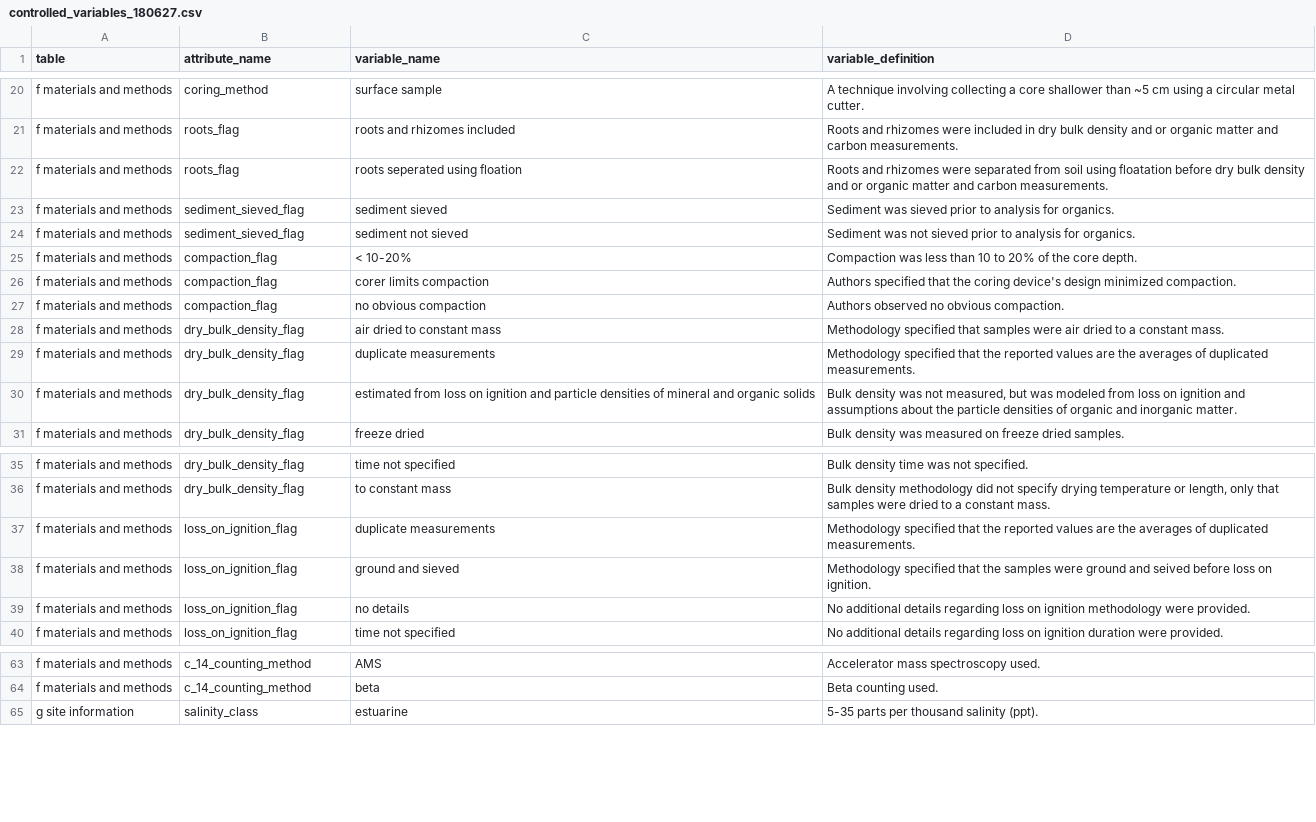
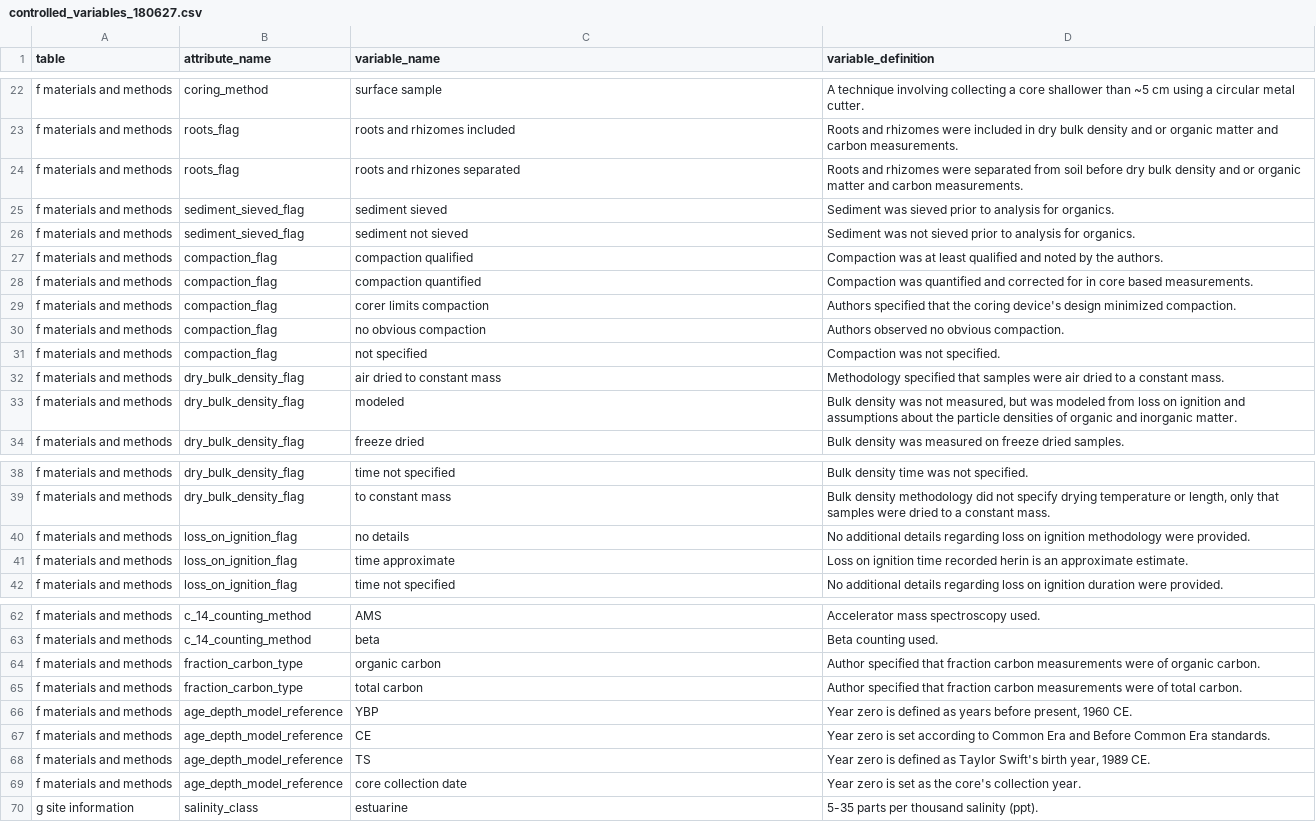
Before and after one commit to Smithsonian/CCRCN-Public-Comment, a CSV file: docs/tables/controlled_variables_180627.csv, drawn as a sheet; only a part is shown, gaps mark what is left out; the diff covers the shown part only.

```diff
--- a/docs/tables/controlled_variables_180627.csv
+++ b/docs/tables/controlled_variables_180627.csv
@@ -21,11 +23,12 @@ f materials and methods,coring_method,surface sample,A technique involving colle
 f materials and methods,roots_flag,roots and rhizomes included,Roots and rhizomes were included in dry bulk density and or organic matter and carbon measurements.
-f materials and methods,roots_flag,roots seperated using floation,Roots and rhizomes were separated from soil using floatation before dry bulk density and or organic matter and carbon measurements.
+f materials and methods,roots_flag,roots and rhizones separated,Roots and rhizomes were separated from soil before dry bulk density and or organic matter and carbon measurements.
 f materials and methods,sediment_sieved_flag,sediment sieved,Sediment was sieved prior to analysis for organics.
 f materials and methods,sediment_sieved_flag,sediment not sieved,Sediment was not sieved prior to analysis for organics.
-f materials and methods,compaction_flag,< 10-20%,Compaction was  less than 10 to 20% of the core depth.
+f materials and methods,compaction_flag,compaction qualified,Compaction was at least qualified and noted by the authors.
+f materials and methods,compaction_flag,compaction quantified,Compaction was quantified and corrected for in core based measurements.
 f materials and methods,compaction_flag,corer limits compaction,Authors specified that the coring device's design minimized compaction.
 f materials and methods,compaction_flag,no obvious compaction,Authors observed no obvious compaction.
+f materials and methods,compaction_flag,not specified,Compaction was not specified.
 f materials and methods,dry_bulk_density_flag,air dried to constant mass,Methodology specified that samples were air dried to a constant mass.
-f materials and methods,dry_bulk_density_flag,duplicate measurements,Methodology specified that the reported values are the averages of duplicated measurements.
-f materials and methods,dry_bulk_density_flag,estimated from loss on ignition and particle densities of mineral and organic solids,"Bulk density was not measured, but was modeled from loss on ignition and assumptions about the particle densities of organic and inorganic matter."
+f materials and methods,dry_bulk_density_flag,modeled,"Bulk density was not measured, but was modeled from loss on ignition and assumptions about the particle densities of organic and inorganic matter."
 f materials and methods,dry_bulk_density_flag,freeze dried,Bulk density was measured on freeze dried samples.
@@ -36,5 +39,4 @@ f materials and methods,dry_bulk_density_flag,time not specified,Bulk density ti
 f materials and methods,dry_bulk_density_flag,to constant mass,"Bulk density methodology did not specify drying temperature or length, only that samples were dried to a constant mass."
-f materials and methods,loss_on_ignition_flag,duplicate measurements,Methodology specified that the reported values are the averages of duplicated measurements.
-f materials and methods,loss_on_ignition_flag,ground and sieved,Methodology specified that the samples were ground and seived before loss on ignition.
 f materials and methods,loss_on_ignition_flag,no details,No additional details regarding loss on ignition methodology were provided.
+f materials and methods,loss_on_ignition_flag,time approximate,Loss on ignition time recorded herin is an approximate estimate.
 f materials and methods,loss_on_ignition_flag,time not specified,No additional details regarding loss on ignition duration were provided.
@@ -64,2 +63,8 @@ f materials and methods,c_14_counting_method,AMS,Accelerator mass spectroscopy u
 f materials and methods,c_14_counting_method,beta,Beta counting used.
+f materials and methods,fraction_carbon_type,organic carbon,Author specified that fraction carbon measurements were of organic carbon.
+f materials and methods,fraction_carbon_type,total carbon,Author specified that fraction carbon measurements were of total carbon.
+f materials and methods,age_depth_model_reference,YBP,"Year zero is defined as years before present, 1960 CE."
+f materials and methods,age_depth_model_reference,CE,Year zero is set according to Common Era and Before Common Era standards.
+f materials and methods,age_depth_model_reference,TS,"Year zero is defined as Taylor Swift's birth year, 1989 CE."
+f materials and methods,age_depth_model_reference,core collection date,Year zero is set as the core's collection year.
 g site information,salinity_class,estuarine,5-35 parts per thousand salinity (ppt).
```
Also changed, not shown: 2 added rows, 5 removed rows and 2 edited cells elsewhere in this file, docs/tables/controlled_attributes_180626.csv, 6 other files.
